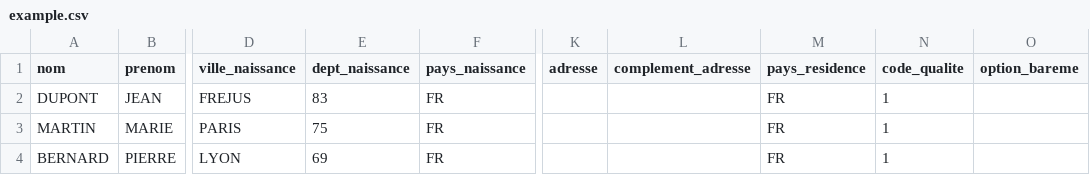
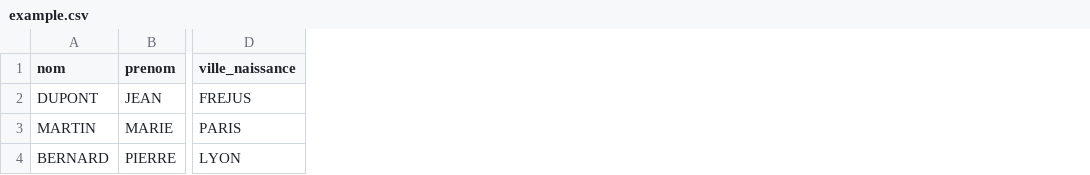
Before and after one commit to sailcoop/generate-cerfa-2561-scic, a CSV file: data/example.csv, drawn as a sheet; only a part is shown, gaps mark what is left out; the diff names each change by its address in the sheet, - before the commit and + after, or states it on an @@ line.

```diff
--- a/data/example.csv
+++ b/data/example.csv
-column E (dept_naissance), rows 2-4: 83 | 75 | 69
-column F (pays_naissance), rows 2-4: all FR
-column K (adresse), empty
-column L (complement_adresse), empty
-column M (pays_residence), rows 2-4: all FR
-column N (code_qualite), rows 2-4: all 1
-column O (option_bareme), empty
```
Also changed, not shown: 1 other file.
